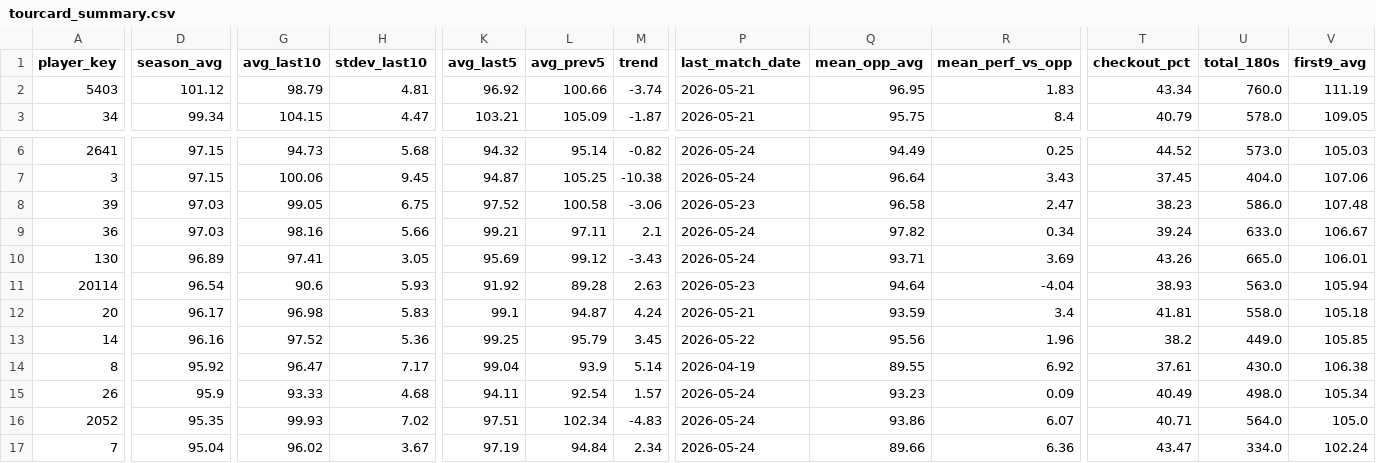
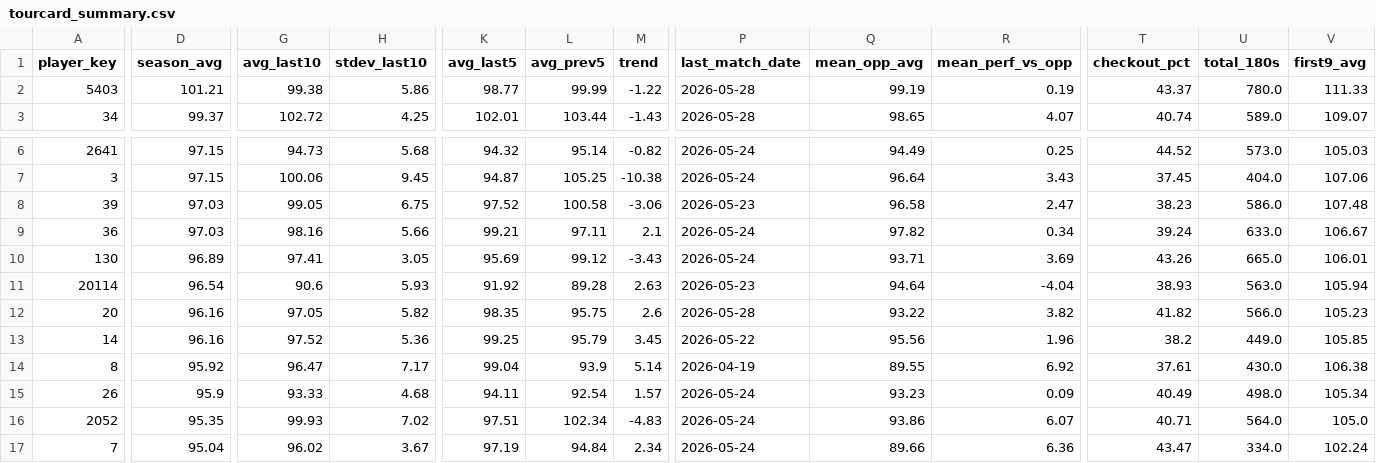
Before and after one commit to walker95sam/darts, a CSV file: docs/data/tourcard_summary.csv, drawn as a sheet; only a part is shown, gaps mark what is left out; the diff covers the shown part only; the diff names each change by its address in the sheet, - before the commit and + after, or states it on an @@ line.

```diff
--- a/docs/data/tourcard_summary.csv
+++ b/docs/data/tourcard_summary.csv
-D2 (season_avg): 101.12
+D2 (season_avg): 101.21
-G2 (avg_last10): 98.79
+G2 (avg_last10): 99.38
-H2 (stdev_last10): 4.81
+H2 (stdev_last10): 5.86
-K2 (avg_last5): 96.92
+K2 (avg_last5): 98.77
-L2 (avg_prev5): 100.66
+L2 (avg_prev5): 99.99
-M2 (trend): -3.74
+M2 (trend): -1.22
-P2:P3 (last_match_date): 2026-05-21
+P2:P3 (last_match_date): 2026-05-28
-Q2 (mean_opp_avg): 96.95
+Q2 (mean_opp_avg): 99.19
-R2 (mean_perf_vs_opp): 1.83
+R2 (mean_perf_vs_opp): 0.19
-T2 (checkout_pct): 43.34
+T2 (checkout_pct): 43.37
-U2 (total_180s): 760.0
+U2 (total_180s): 780.0
-V2 (first9_avg): 111.19
+V2 (first9_avg): 111.33
-D3 (season_avg): 99.34
+D3 (season_avg): 99.37
-G3 (avg_last10): 104.15
+G3 (avg_last10): 102.72
-H3 (stdev_last10): 4.47
+H3 (stdev_last10): 4.25
-K3 (avg_last5): 103.21
+K3 (avg_last5): 102.01
-L3 (avg_prev5): 105.09
+L3 (avg_prev5): 103.44
-M3 (trend): -1.87
+M3 (trend): -1.43
-Q3 (mean_opp_avg): 95.75
+Q3 (mean_opp_avg): 98.65
-R3 (mean_perf_vs_opp): 8.4
+R3 (mean_perf_vs_opp): 4.07
-T3 (checkout_pct): 40.79
+T3 (checkout_pct): 40.74
-U3 (total_180s): 578.0
+U3 (total_180s): 589.0
-V3 (first9_avg): 109.05
+V3 (first9_avg): 109.07
-D12 (season_avg): 96.17
+D12 (season_avg): 96.16
-G12 (avg_last10): 96.98
+G12 (avg_last10): 97.05
-H12 (stdev_last10): 5.83
+H12 (stdev_last10): 5.82
-K12 (avg_last5): 99.1
+K12 (avg_last5): 98.35
-L12 (avg_prev5): 94.87
+L12 (avg_prev5): 95.75
-M12 (trend): 4.24
+M12 (trend): 2.6
-P12 (last_match_date): 2026-05-21
+P12 (last_match_date): 2026-05-28
-Q12 (mean_opp_avg): 93.59
+Q12 (mean_opp_avg): 93.22
-R12 (mean_perf_vs_opp): 3.4
+R12 (mean_perf_vs_opp): 3.82
-T12 (checkout_pct): 41.81
+T12 (checkout_pct): 41.82
-U12 (total_180s): 558.0
+U12 (total_180s): 566.0
-V12 (first9_avg): 105.18
+V12 (first9_avg): 105.23
```
Also changed, not shown: 17 edited cells elsewhere in this file, docs/data/tourcard_matches_long.csv, 1 other file.
